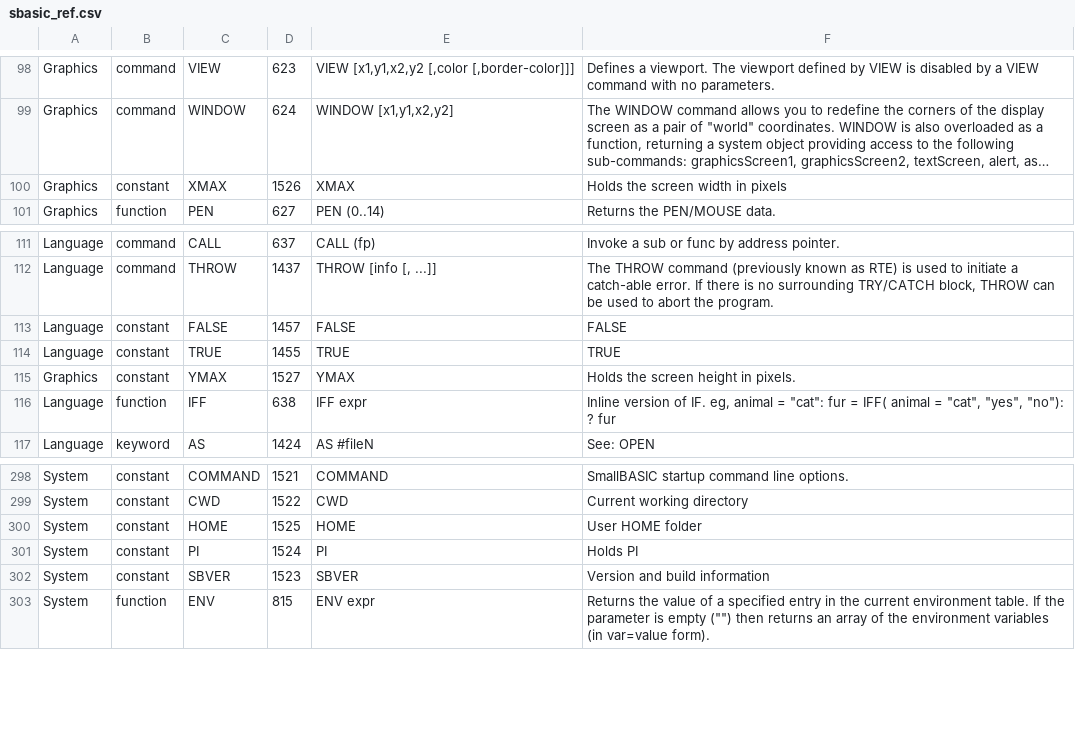
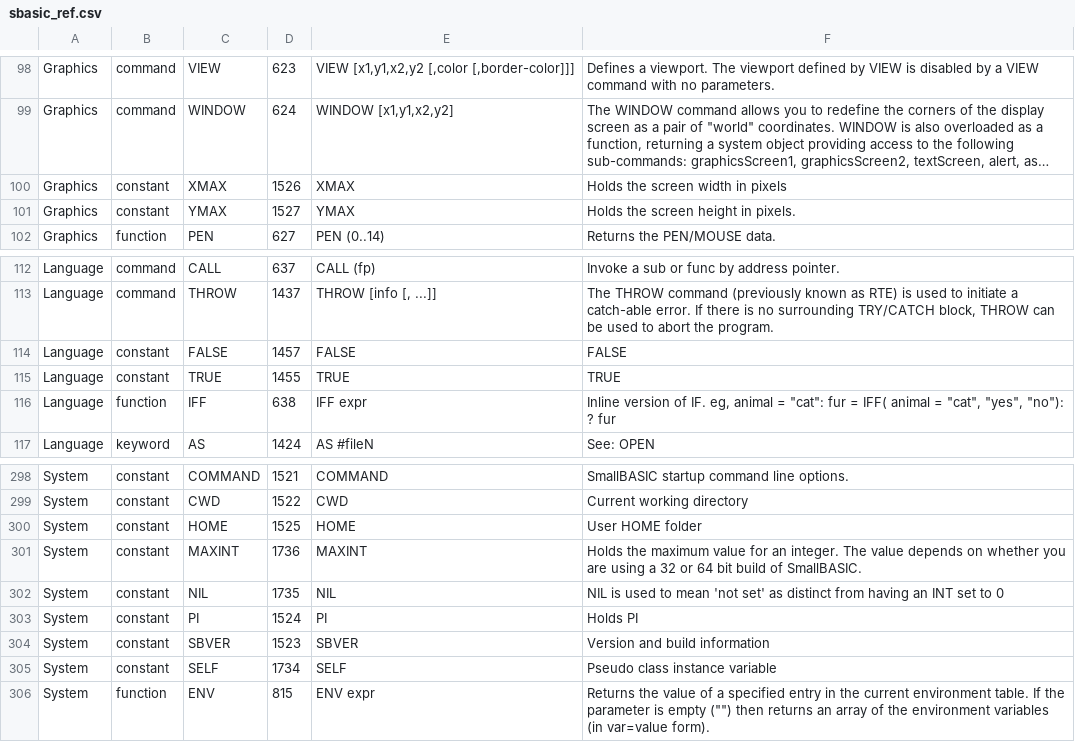
Before and after one commit to smallbasic/SmallBASIC, a CSV file: documentation/sbasic_ref.csv, drawn as a sheet; only a part is shown, gaps mark what is left out; long unchanged cells end in …; the diff names each change by its address in the sheet, - before the commit and + after, or states it on an @@ line.

Commit message:
DOC: added help for new system constants

```diff
--- a/documentation/sbasic_ref.csv
+++ b/documentation/sbasic_ref.csv
@@ row 115 moved to row 101: Graphics @@
+row 301: System | constant | MAXINT | 1736 | MAXINT | Holds the maximum value for an integer. The value depends on whether you are using a 32 or 64 bit build of SmallBASIC.
+row 302: System | constant | NIL | 1735 | NIL | NIL is used to mean 'not set' as distinct from having an INT set to 0
+row 305: System | constant | SELF | 1734 | SELF | Pseudo class instance variable
```
Also changed, not shown: 2 other files.
